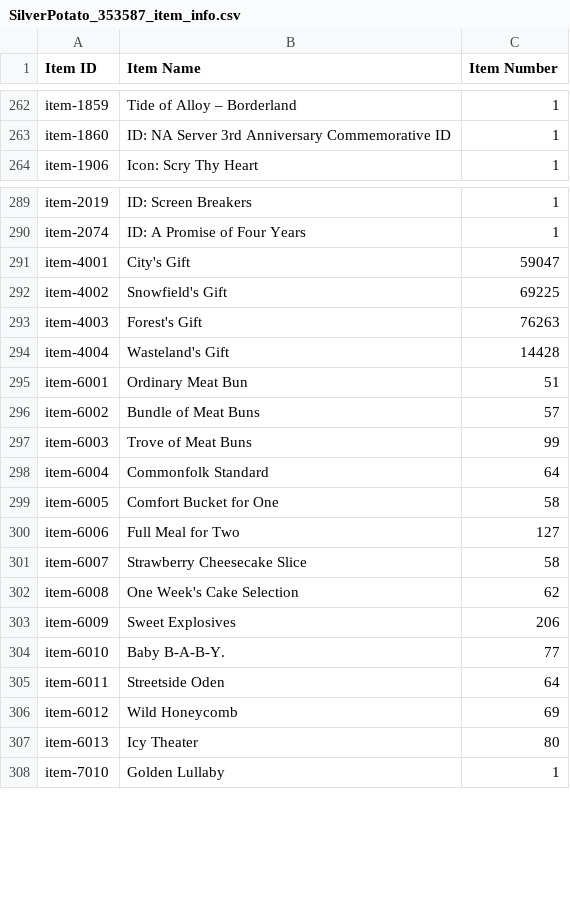
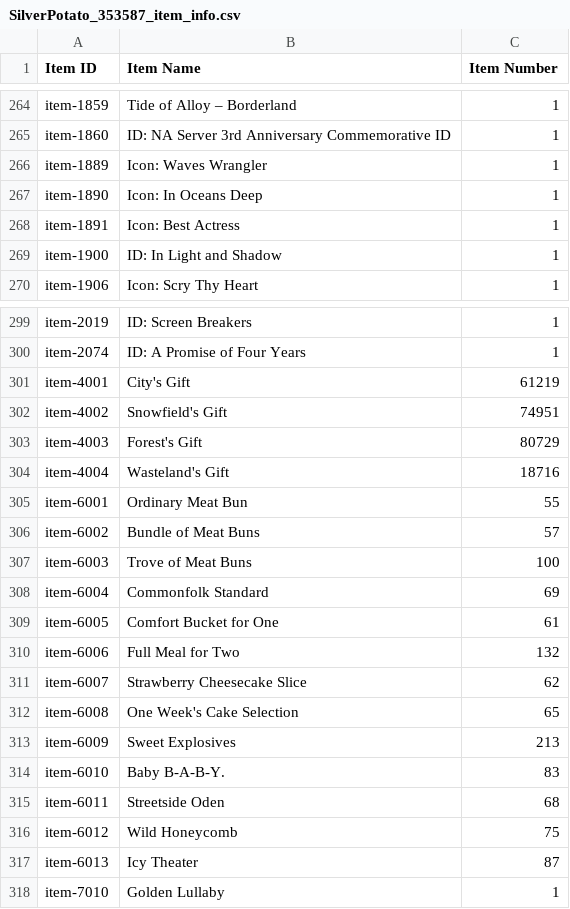
Before and after one commit to ElectroPotato/gfalarm-dump, a CSV file: SilverPotato_353587_item_info.csv, drawn as a sheet; only a part is shown, gaps mark what is left out; the diff covers the shown part only.

```diff
--- a/SilverPotato_353587_item_info.csv
+++ b/SilverPotato_353587_item_info.csv
@@ -263,2 +265,6 @@ item-1859,Tide of Alloy – Borderland,1
 item-1860,ID: NA Server 3rd Anniversary Commemorative ID,1
+item-1889,Icon: Waves Wrangler,1
+item-1890,Icon: In Oceans Deep,1
+item-1891,Icon: Best Actress,1
+item-1900,ID: In Light and Shadow,1
 item-1906,Icon: Scry Thy Heart,1
@@ -290,19 +300,19 @@ item-2019,ID: Screen Breakers,1
 item-2074,ID: A Promise of Four Years,1
-item-4001,City's Gift,59047
-item-4002,Snowfield's Gift,69225
-item-4003,Forest's Gift,76263
-item-4004,Wasteland's Gift,14428
-item-6001,Ordinary Meat Bun,51
+item-4001,City's Gift,61219
+item-4002,Snowfield's Gift,74951
+item-4003,Forest's Gift,80729
+item-4004,Wasteland's Gift,18716
+item-6001,Ordinary Meat Bun,55
 item-6002,Bundle of Meat Buns,57
-item-6003,Trove of Meat Buns,99
-item-6004,Commonfolk Standard,64
-item-6005,Comfort Bucket for One,58
-item-6006,Full Meal for Two,127
-item-6007,Strawberry Cheesecake Slice,58
-item-6008,One Week's Cake Selection,62
-item-6009,Sweet Explosives,206
-item-6010,"Baby  B-A-B-Y.",77
-item-6011,Streetside Oden,64
-item-6012,Wild Honeycomb,69
-item-6013,Icy Theater,80
+item-6003,Trove of Meat Buns,100
+item-6004,Commonfolk Standard,69
+item-6005,Comfort Bucket for One,61
+item-6006,Full Meal for Two,132
+item-6007,Strawberry Cheesecake Slice,62
+item-6008,One Week's Cake Selection,65
+item-6009,Sweet Explosives,213
+item-6010,"Baby  B-A-B-Y.",83
+item-6011,Streetside Oden,68
+item-6012,Wild Honeycomb,75
+item-6013,Icy Theater,87
 item-7010,Golden Lullaby,1
```
Also changed, not shown: 9 added rows and 48 edited cells elsewhere in this file, SilverPotato_353587_coalition_info.csv, SilverPotato_353587_doll_info.csv, 2 other files.
